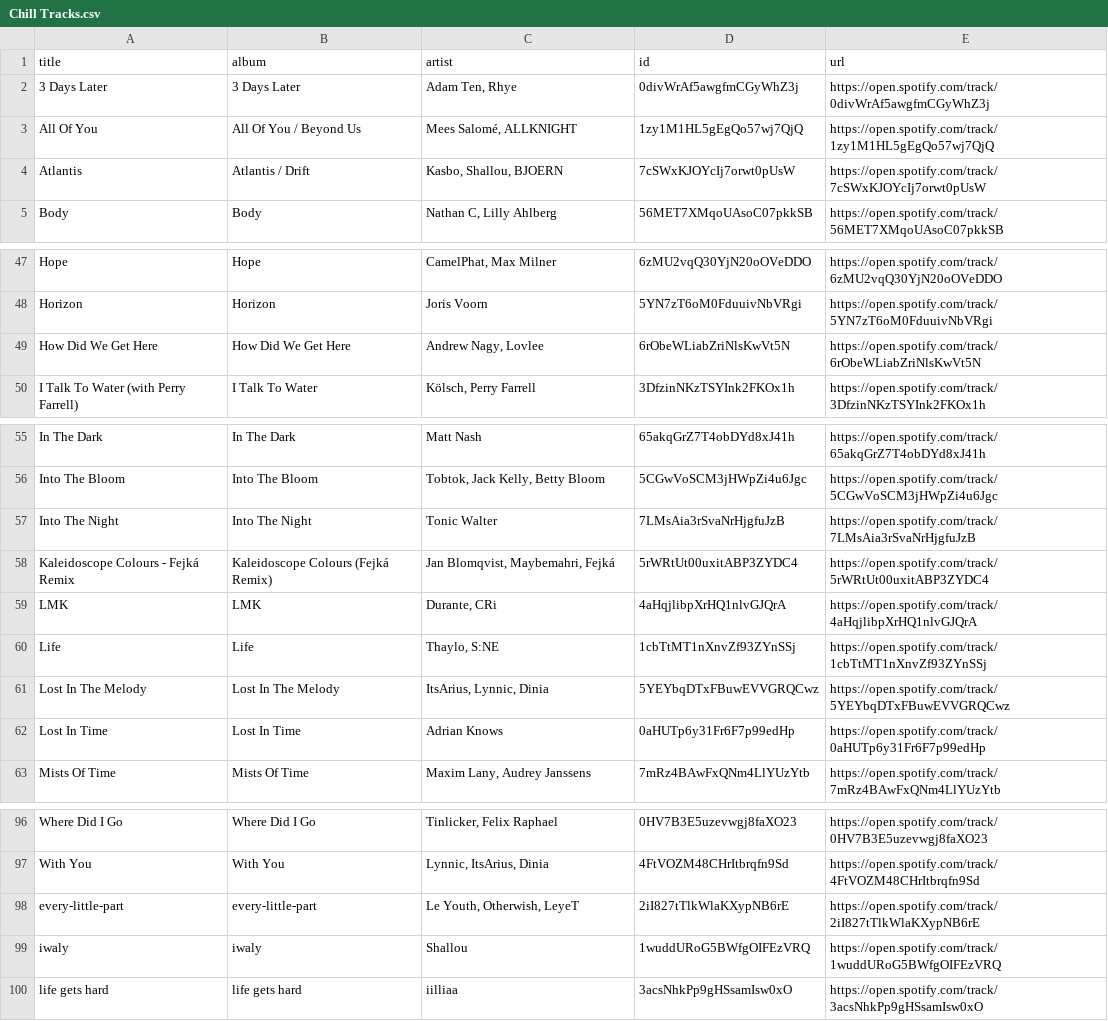
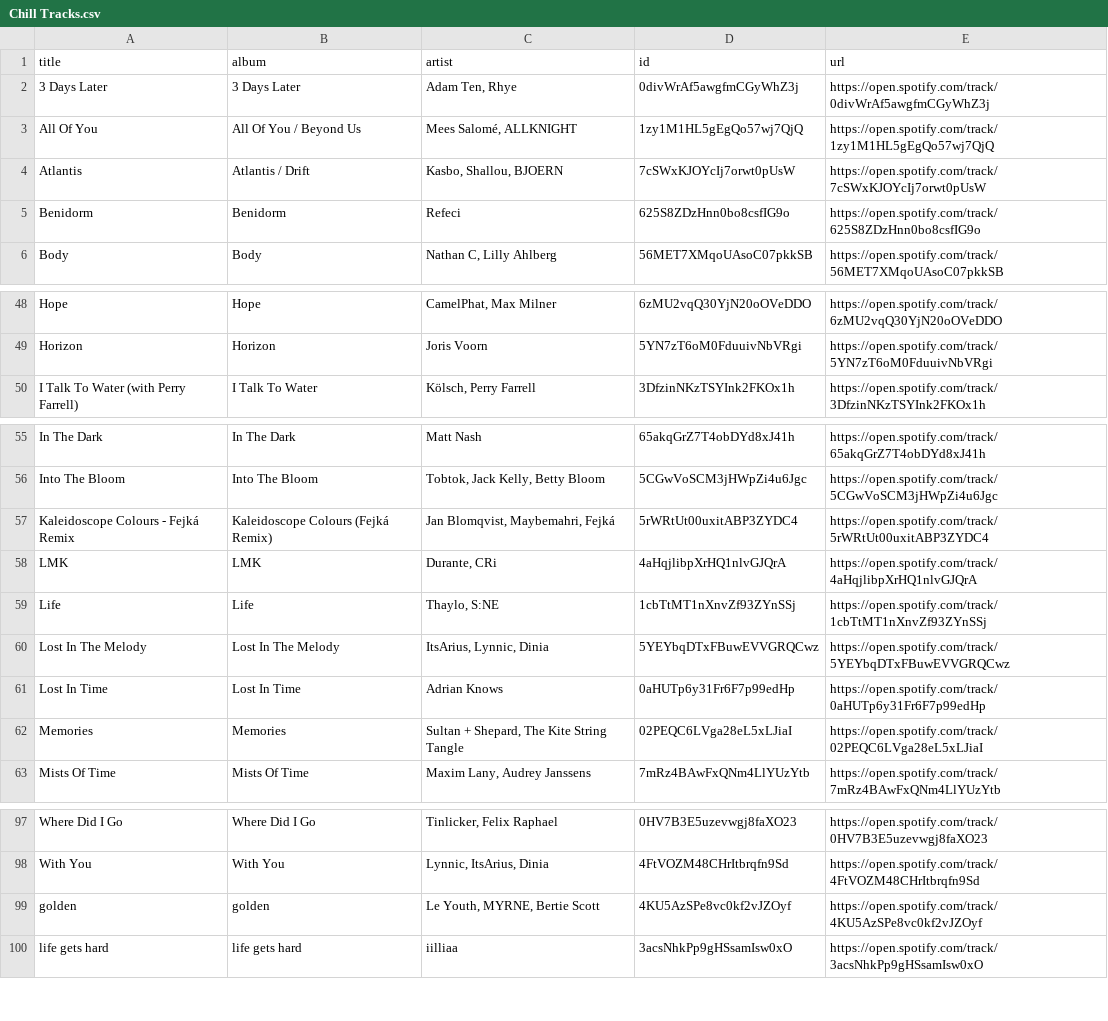
Before and after one commit to unex/dews_beats, a CSV file: playlists/Chill Tracks.csv, drawn as a sheet; only a part is shown, gaps mark what is left out; the diff covers the shown part only.

```diff
--- a/playlists/Chill Tracks.csv
+++ b/playlists/Chill Tracks.csv
@@ -4,2 +4,3 @@ All Of You,All Of You / Beyond Us,"Mees Salomé, ALLKNIGHT",1zy1M1HL5gEgQo57wj7Q
 Atlantis,Atlantis / Drift,"Kasbo, Shallou, BJOERN",7cSWxKJOYcIj7orwt0pUsW,https://open.spotify.com/track/7cSWxKJOYcIj7orwt0pUsW
+Benidorm,Benidorm,Refeci,625S8ZDzHnn0bo8csfIG9o,https://open.spotify.com/track/625S8ZDzHnn0bo8csfIG9o
 Body,Body,"Nathan C, Lilly Ahlberg",56MET7XMqoUAsoC07pkkSB,https://open.spotify.com/track/56MET7XMqoUAsoC07pkkSB
@@ -48,3 +49,2 @@ Hope,Hope,"CamelPhat, Max Milner",6zMU2vqQ30YjN20oOVeDDO,https://open.spotify.co
 Horizon,Horizon,Joris Voorn,5YN7zT6oM0FduuivNbVRgi,https://open.spotify.com/track/5YN7zT6oM0FduuivNbVRgi
-How Did We Get Here,How Did We Get Here,"Andrew Nagy, Lovlee",6rObeWLiabZriNlsKwVt5N,https://open.spotify.com/track/6rObeWLiabZriNlsKwVt5N
 I Talk To Water (with Perry Farrell),I Talk To Water,"Kölsch, Perry Farrell",3DfzinNKzTSYInk2FKOx1h,https://open.spotify.com/track/3DfzinNKzTSYInk2FKOx1h
@@ -56,3 +56,2 @@ In The Dark,In The Dark,Matt Nash,65akqGrZ7T4obDYd8xJ41h,https://open.spotify.co
 Into The Bloom,Into The Bloom,"Tobtok, Jack Kelly, Betty Bloom",5CGwVoSCM3jHWpZi4u6Jgc,https://open.spotify.com/track/5CGwVoSCM3jHWpZi4u6Jgc
-Into The Night,Into The Night,Tonic Walter,7LMsAia3rSvaNrHjgfuJzB,https://open.spotify.com/track/7LMsAia3rSvaNrHjgfuJzB
 Kaleidoscope Colours - Fejká Remix,Kaleidoscope Colours (Fejká Remix),"Jan Blomqvist, Maybemahri, Fejká",5rWRtUt00uxitABP3ZYDC4,https://open.spotify.com/track/5rWRtUt00uxitABP3ZYDC4
@@ -62,2 +61,3 @@ Lost In The Melody,Lost In The Melody,"ItsArius, Lynnic, Dinia",5YEYbqDTxFBuwEVV
 Lost In Time,Lost In Time,Adrian Knows,0aHUTp6y31Fr6F7p99edHp,https://open.spotify.com/track/0aHUTp6y31Fr6F7p99edHp
+Memories,Memories,"Sultan + Shepard, The Kite String Tangle",02PEQC6LVga28eL5xLJiaI,https://open.spotify.com/track/02PEQC6LVga28eL5xLJiaI
 Mists Of Time,Mists Of Time,"Maxim Lany, Audrey Janssens",7mRz4BAwFxQNm4LlYUzYtb,https://open.spotify.com/track/7mRz4BAwFxQNm4LlYUzYtb
@@ -97,4 +98,3 @@ Where Did I Go,Where Did I Go,"Tinlicker, Felix Raphael",0HV7B3E5uzevwgj8faXO23,
 With You,With You,"Lynnic, ItsArius, Dinia",4FtVOZM48CHrItbrqfn9Sd,https://open.spotify.com/track/4FtVOZM48CHrItbrqfn9Sd
-every-little-part,every-little-part,"Le Youth, Otherwish, LeyeT",2iI827tTlkWlaKXypNB6rE,https://open.spotify.com/track/2iI827tTlkWlaKXypNB6rE
-iwaly,iwaly,Shallou,1wuddURoG5BWfgOIFEzVRQ,https://open.spotify.com/track/1wuddURoG5BWfgOIFEzVRQ
+golden,golden,"Le Youth, MYRNE, Bertie Scott",4KU5AzSPe8vc0kf2vJZOyf,https://open.spotify.com/track/4KU5AzSPe8vc0kf2vJZOyf
 life gets hard,life gets hard,iilliaa,3acsNhkPp9gHSsamIsw0xO,https://open.spotify.com/track/3acsNhkPp9gHSsamIsw0xO
```
Also changed, not shown: 1 added row elsewhere in this file, playlists/New Music Weekly _ Monstercat.csv, playlists/Proximity.csv, 4 other files.
